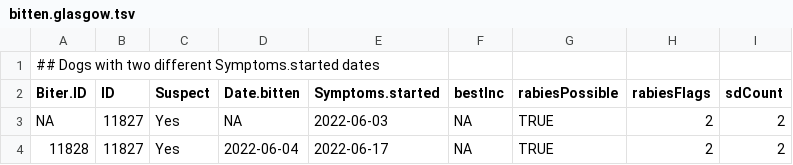
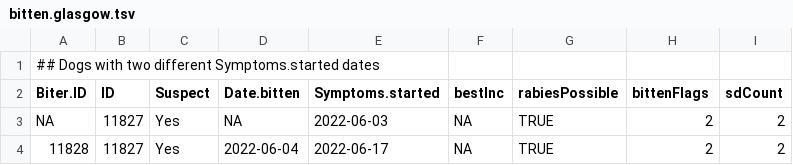
Before and after one commit to eliminaterabies/link, a TSV file: bitten.glasgow.tsv, drawn as a sheet.

```diff
--- a/bitten.glasgow.tsv
+++ b/bitten.glasgow.tsv
@@ -1,3 +1,3 @@
 ## Dogs with two different Symptoms.started dates
-Biter.ID	ID	Suspect	Date.bitten	Symptoms.started	bestInc	rabiesPossible	rabiesFlags	sdCount
+Biter.ID	ID	Suspect	Date.bitten	Symptoms.started	bestInc	rabiesPossible	bittenFlags	sdCount
 NA	11827	Yes	NA	2022-06-03	NA	TRUE	2	2
```
Also changed, not shown: 5 other files.
